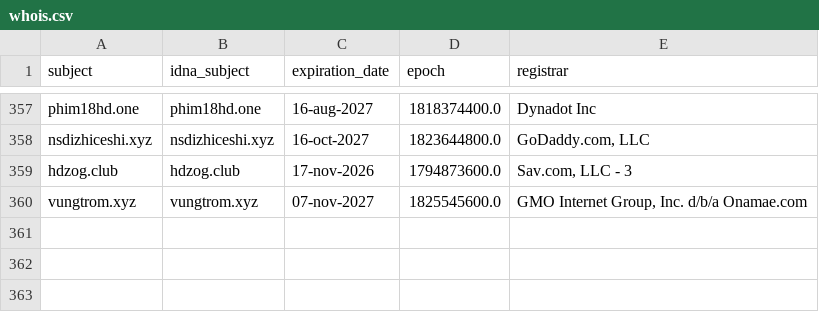
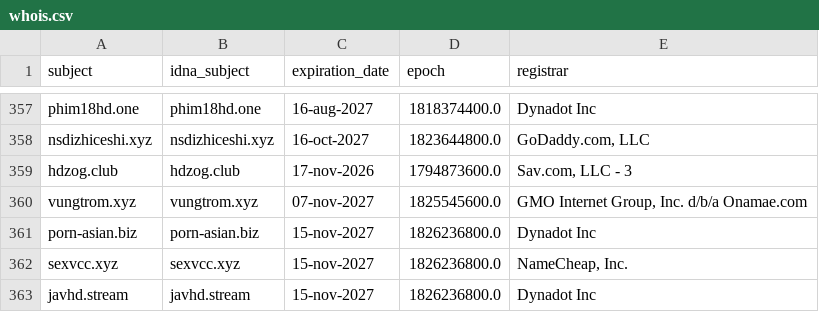
Before and after one commit to bigdargon/hostsVN-adult-dead-hosts, a CSV file: .pyfunceble/whois.csv, drawn as a sheet; only a part is shown, gaps mark what is left out.

```diff
--- a/.pyfunceble/whois.csv
+++ b/.pyfunceble/whois.csv
@@ -360 +360,4 @@ hdzog.club,hdzog.club,17-nov-2026,1794873600.0,"Sav.com, LLC - 3"
 vungtrom.xyz,vungtrom.xyz,07-nov-2027,1825545600.0,"GMO Internet Group, Inc. d/b/a Onamae.com"
+porn-asian.biz,porn-asian.biz,15-nov-2027,1826236800.0,Dynadot Inc
+sexvcc.xyz,sexvcc.xyz,15-nov-2027,1826236800.0,"NameCheap, Inc."
+javhd.stream,javhd.stream,15-nov-2027,1826236800.0,Dynadot Inc
```
Also changed, not shown: .pyfunceble/inactive.csv, 12 other files.
